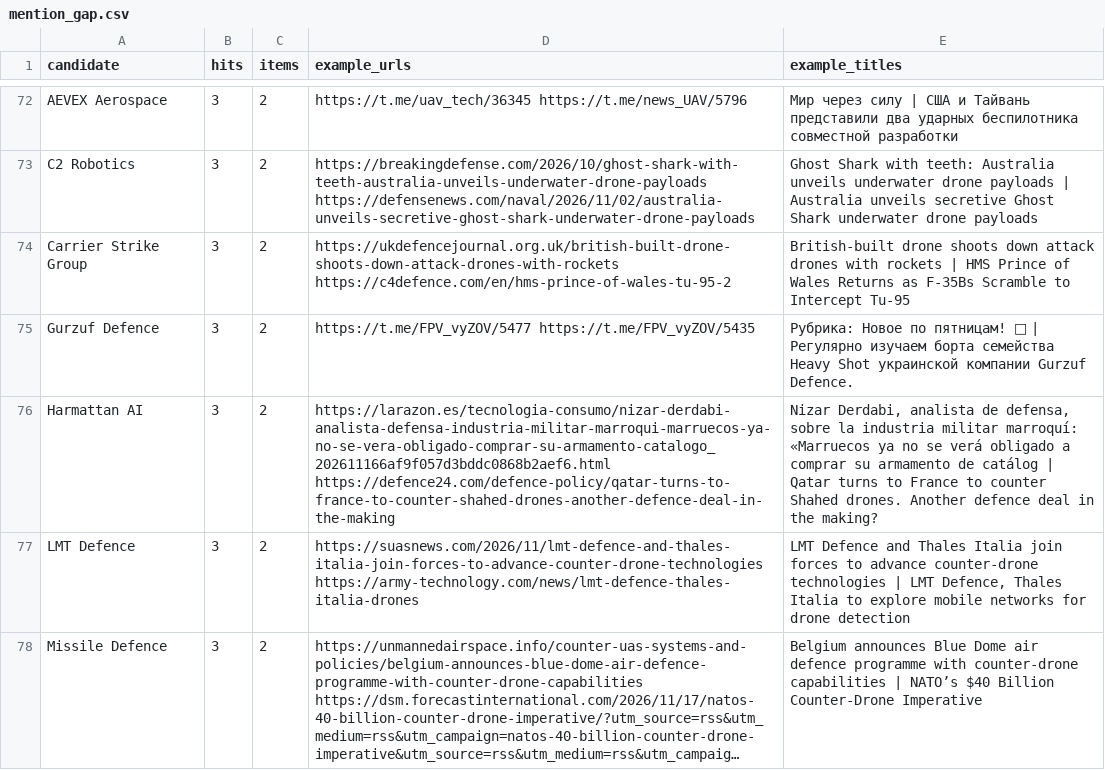
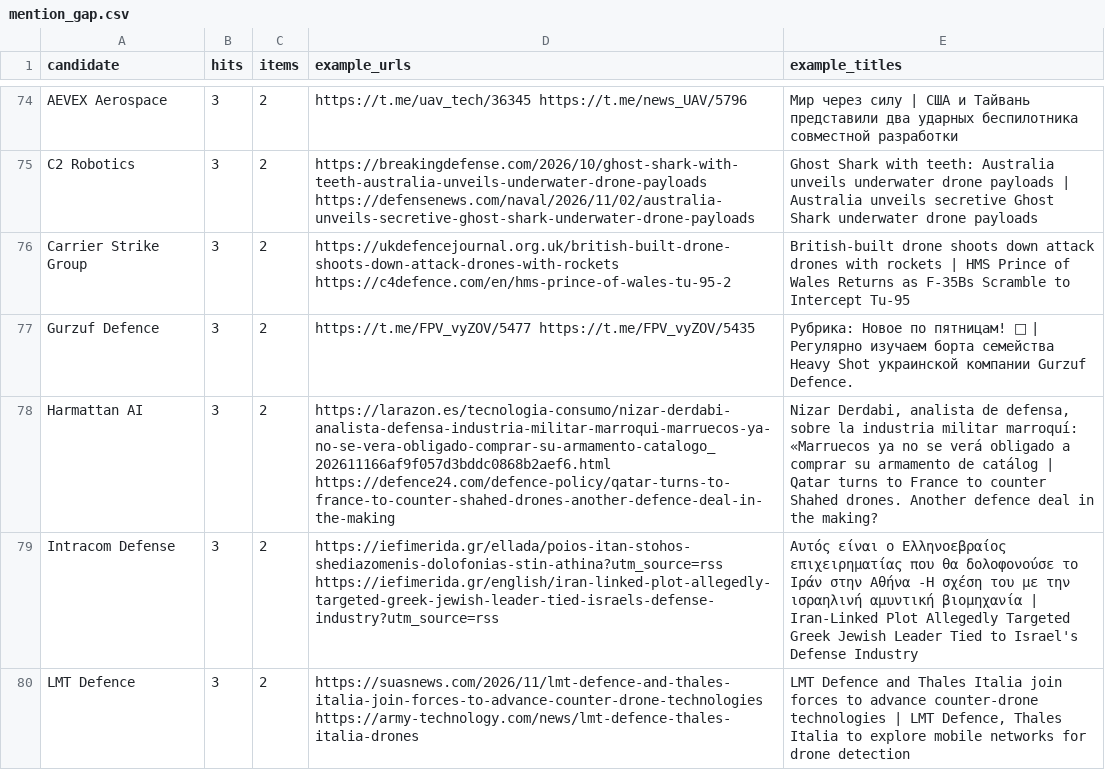
Before and after one commit to SKB-BY/cbr-news-materials, a CSV file: data/mention_gap.csv, drawn as a sheet; only a part is shown, gaps mark what is left out; the shorter side is filled out with more unchanged rows; long unchanged cells end in …; the diff covers the shown part only; the diff names each change by its address in the sheet, - before the commit and + after, or states it on an @@ line.

```diff
--- a/data/mention_gap.csv
+++ b/data/mention_gap.csv
+row 79: Intracom Defense | 3 | 2 | https://iefimerida.gr/ellada/poios-itan-stohos-shediazomenis-dolofonias-stin-athina?utm_source=rss https://iefimerida.gr/english/iran-linked-plot-allegedly-targeted-greek-jewish-leader-tied-israels-defense-industry?utm_source=rss | Αυτός είναι ο Ελληνοεβραίος επιχειρηματίας που θα δολοφονούσε το Ιράν στην Αθήνα -Η σχέση του με την ισραηλινή αμυντική βιομηχανία | Iran-Linked Plot Allegedly Targeted Greek Jewish Leader Tied to Israel's Defense Industry
```
Also changed, not shown: 3 added rows elsewhere in this file, companies.csv, news-map/entities_unlocated.csv, 28 other files.
